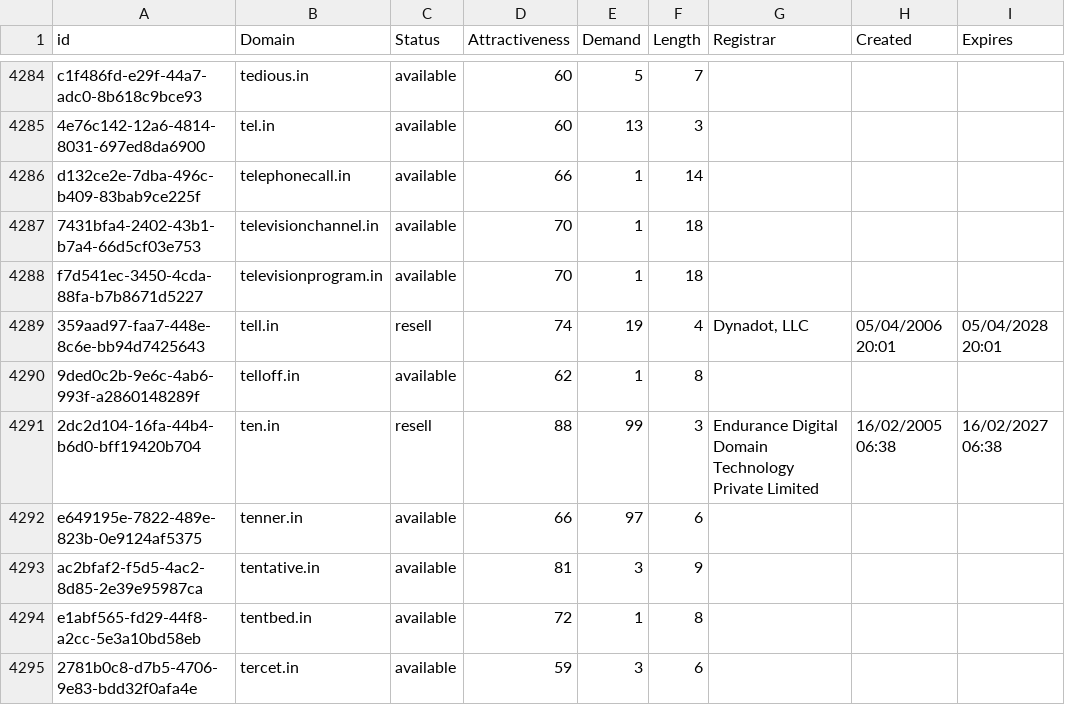
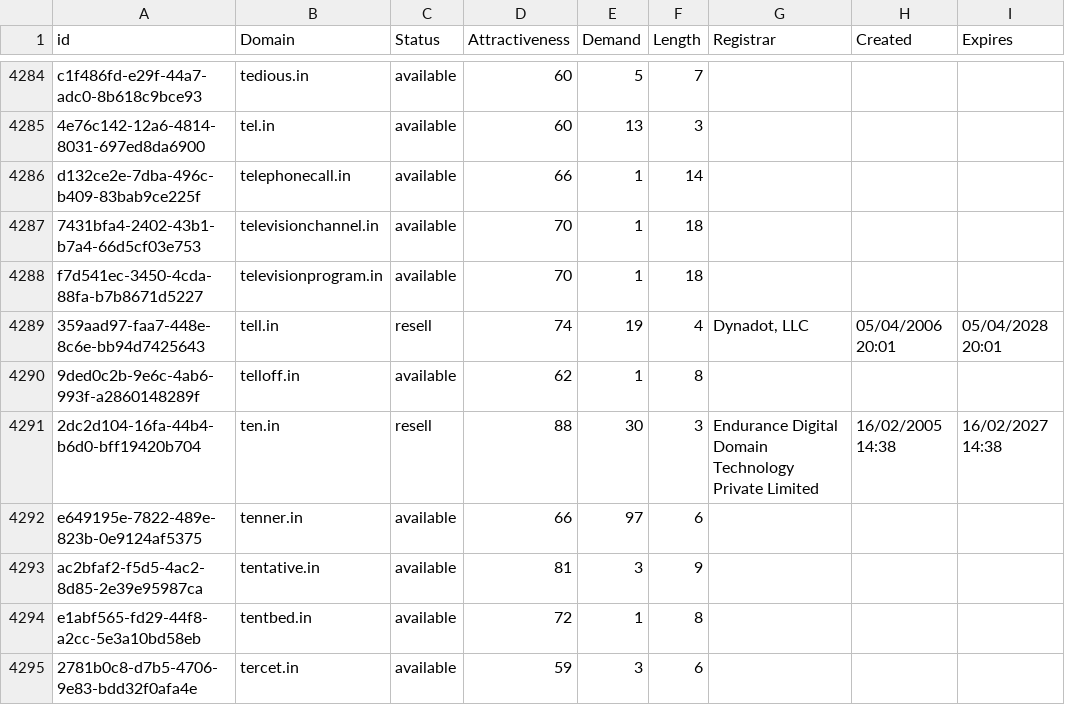
Before and after one commit to UniqueDomains/in-oneword-domains, a CSV file: in.csv, drawn as a sheet; only a part is shown, gaps mark what is left out.

Commit message:
Domains update

```diff
--- a/in.csv
+++ b/in.csv
@@ -4290,3 +4290,3 @@ f7d541ec-3450-4cda-88fa-b7b8671d5227,televisionprogram.in,available,70,1,18,,,
 9ded0c2b-9e6c-4ab6-993f-a2860148289f,telloff.in,available,62,1,8,,,
-2dc2d104-16fa-44b4-b6d0-bff19420b704,ten.in,resell,88,99,3,Endurance Digital Domain Technology Private Limited,16/02/2005 06:38,16/02/2027 06:38
+2dc2d104-16fa-44b4-b6d0-bff19420b704,ten.in,resell,88,30,3,Endurance Digital Domain Technology Private Limited,16/02/2005 14:38,16/02/2027 14:38
 e649195e-7822-489e-823b-0e9124af5375,tenner.in,available,66,97,6,,,
```
Also changed, not shown: 2 other files.
